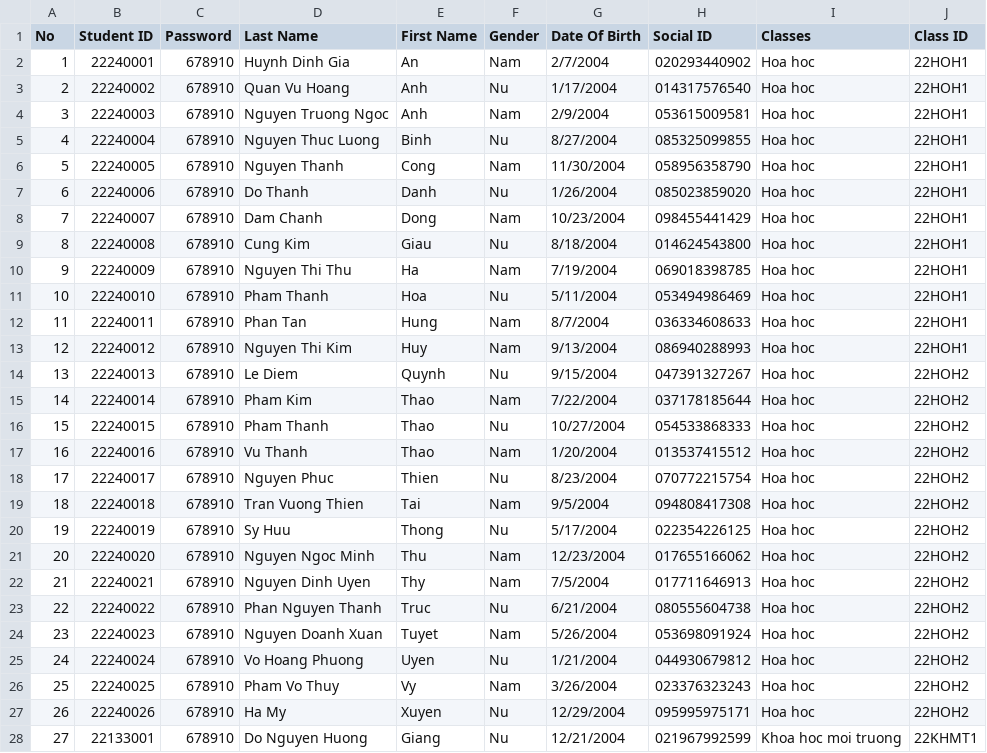
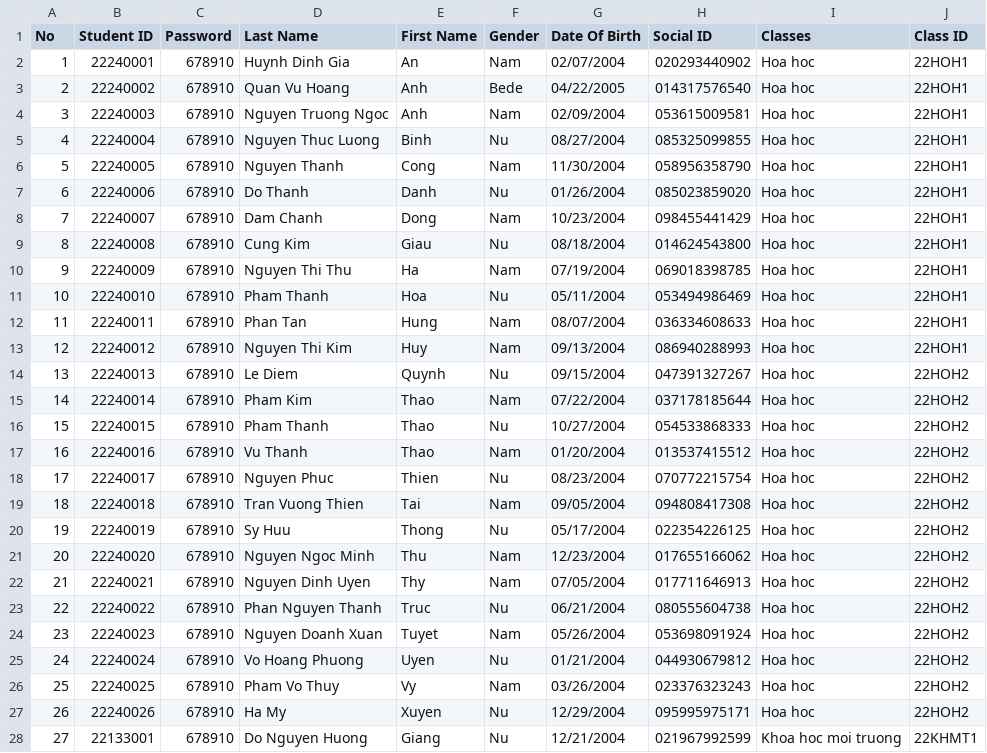
Before and after one commit to nban22/final_group08, a CSV file: students.csv, drawn as a sheet; only a part is shown; the diff covers the shown part only.

Commit message:
add feature update student's information

```diff
--- a/students.csv
+++ b/students.csv
@@ -1,27 +1,27 @@
 No,Student ID,Password,Last Name,First Name,Gender,Date Of Birth,Social ID,Classes,Class ID
-1,22240001,678910,Huynh Dinh Gia,An,Nam,2/7/2004,020293440902,Hoa hoc,22HOH1
-2,22240002,678910,Quan Vu Hoang,Anh,Nu,1/17/2004,014317576540,Hoa hoc,22HOH1
-3,22240003,678910,Nguyen Truong Ngoc,Anh,Nam,2/9/2004,053615009581,Hoa hoc,22HOH1
-4,22240004,678910,Nguyen Thuc Luong,Binh,Nu,8/27/2004,085325099855,Hoa hoc,22HOH1
+1,22240001,678910,Huynh Dinh Gia,An,Nam,02/07/2004,020293440902,Hoa hoc,22HOH1
+2,22240002,678910,Quan Vu Hoang,Anh,Bede,04/22/2005,014317576540,Hoa hoc,22HOH1
+3,22240003,678910,Nguyen Truong Ngoc,Anh,Nam,02/09/2004,053615009581,Hoa hoc,22HOH1
+4,22240004,678910,Nguyen Thuc Luong,Binh,Nu,08/27/2004,085325099855,Hoa hoc,22HOH1
 5,22240005,678910,Nguyen Thanh,Cong,Nam,11/30/2004,058956358790,Hoa hoc,22HOH1
-6,22240006,678910,Do Thanh,Danh,Nu,1/26/2004,085023859020,Hoa hoc,22HOH1
+6,22240006,678910,Do Thanh,Danh,Nu,01/26/2004,085023859020,Hoa hoc,22HOH1
 7,22240007,678910,Dam Chanh,Dong,Nam,10/23/2004,098455441429,Hoa hoc,22HOH1
-8,22240008,678910,Cung Kim,Giau,Nu,8/18/2004,014624543800,Hoa hoc,22HOH1
-9,22240009,678910,Nguyen Thi Thu,Ha,Nam,7/19/2004,069018398785,Hoa hoc,22HOH1
-10,22240010,678910,Pham Thanh,Hoa,Nu,5/11/2004,053494986469,Hoa hoc,22HOH1
-11,22240011,678910,Phan Tan,Hung,Nam,8/7/2004,036334608633,Hoa hoc,22HOH1
-12,22240012,678910,Nguyen Thi Kim,Huy,Nam,9/13/2004,086940288993,Hoa hoc,22HOH1
-13,22240013,678910,Le Diem,Quynh,Nu,9/15/2004,047391327267,Hoa hoc,22HOH2
-14,22240014,678910,Pham Kim,Thao,Nam,7/22/2004,037178185644,Hoa hoc,22HOH2
+8,22240008,678910,Cung Kim,Giau,Nu,08/18/2004,014624543800,Hoa hoc,22HOH1
+9,22240009,678910,Nguyen Thi Thu,Ha,Nam,07/19/2004,069018398785,Hoa hoc,22HOH1
+10,22240010,678910,Pham Thanh,Hoa,Nu,05/11/2004,053494986469,Hoa hoc,22HOH1
+11,22240011,678910,Phan Tan,Hung,Nam,08/07/2004,036334608633,Hoa hoc,22HOH1
+12,22240012,678910,Nguyen Thi Kim,Huy,Nam,09/13/2004,086940288993,Hoa hoc,22HOH1
+13,22240013,678910,Le Diem,Quynh,Nu,09/15/2004,047391327267,Hoa hoc,22HOH2
+14,22240014,678910,Pham Kim,Thao,Nam,07/22/2004,037178185644,Hoa hoc,22HOH2
 15,22240015,678910,Pham Thanh,Thao,Nu,10/27/2004,054533868333,Hoa hoc,22HOH2
-16,22240016,678910,Vu Thanh,Thao,Nam,1/20/2004,013537415512,Hoa hoc,22HOH2
-17,22240017,678910,Nguyen Phuc,Thien,Nu,8/23/2004,070772215754,Hoa hoc,22HOH2
-18,22240018,678910,Tran Vuong Thien,Tai,Nam,9/5/2004,094808417308,Hoa hoc,22HOH2
-19,22240019,678910,Sy Huu,Thong,Nu,5/17/2004,022354226125,Hoa hoc,22HOH2
+16,22240016,678910,Vu Thanh,Thao,Nam,01/20/2004,013537415512,Hoa hoc,22HOH2
+17,22240017,678910,Nguyen Phuc,Thien,Nu,08/23/2004,070772215754,Hoa hoc,22HOH2
+18,22240018,678910,Tran Vuong Thien,Tai,Nam,09/05/2004,094808417308,Hoa hoc,22HOH2
+19,22240019,678910,Sy Huu,Thong,Nu,05/17/2004,022354226125,Hoa hoc,22HOH2
 20,22240020,678910,Nguyen Ngoc Minh,Thu,Nam,12/23/2004,017655166062,Hoa hoc,22HOH2
-21,22240021,678910,Nguyen Dinh Uyen,Thy,Nam,7/5/2004,017711646913,Hoa hoc,22HOH2
-22,22240022,678910,Phan Nguyen Thanh,Truc,Nu,6/21/2004,080555604738,Hoa hoc,22HOH2
-23,22240023,678910,Nguyen Doanh Xuan,Tuyet,Nam,5/26/2004,053698091924,Hoa hoc,22HOH2
-24,22240024,678910,Vo Hoang Phuong,Uyen,Nu,1/21/2004,044930679812,Hoa hoc,22HOH2
-25,22240025,678910,Pham Vo Thuy,Vy,Nam,3/26/2004,023376323243,Hoa hoc,22HOH2
+21,22240021,678910,Nguyen Dinh Uyen,Thy,Nam,07/05/2004,017711646913,Hoa hoc,22HOH2
+22,22240022,678910,Phan Nguyen Thanh,Truc,Nu,06/21/2004,080555604738,Hoa hoc,22HOH2
+23,22240023,678910,Nguyen Doanh Xuan,Tuyet,Nam,05/26/2004,053698091924,Hoa hoc,22HOH2
+24,22240024,678910,Vo Hoang Phuong,Uyen,Nu,01/21/2004,044930679812,Hoa hoc,22HOH2
+25,22240025,678910,Pham Vo Thuy,Vy,Nam,03/26/2004,023376323243,Hoa hoc,22HOH2
 26,22240026,678910,Ha My,Xuyen,Nu,12/29/2004,095995975171,Hoa hoc,22HOH2
```
Also changed, not shown: 135 edited cells elsewhere in this file, coursestest - Copy.csv, coursestest.csv, 5 other files.
